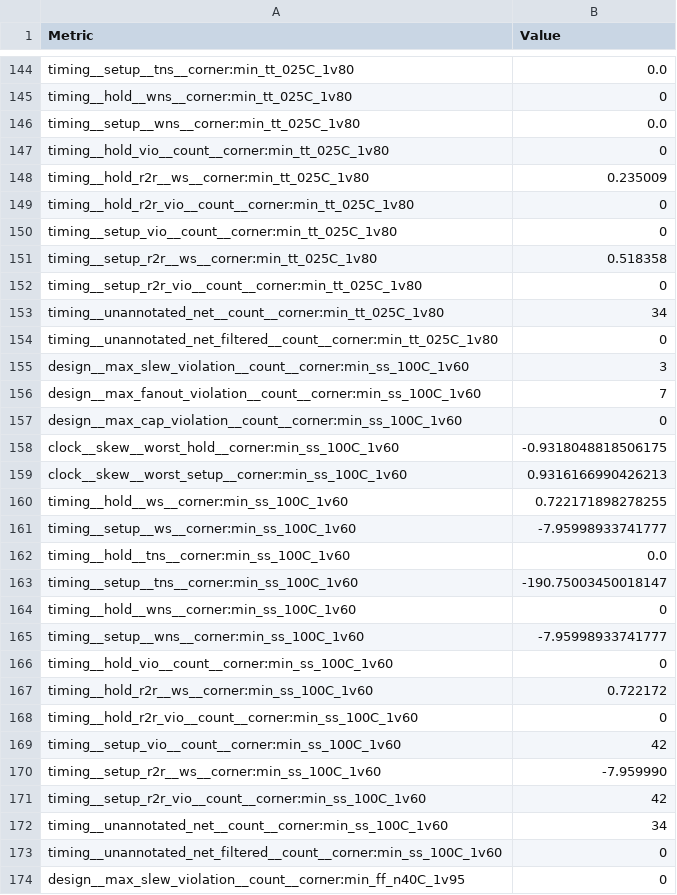
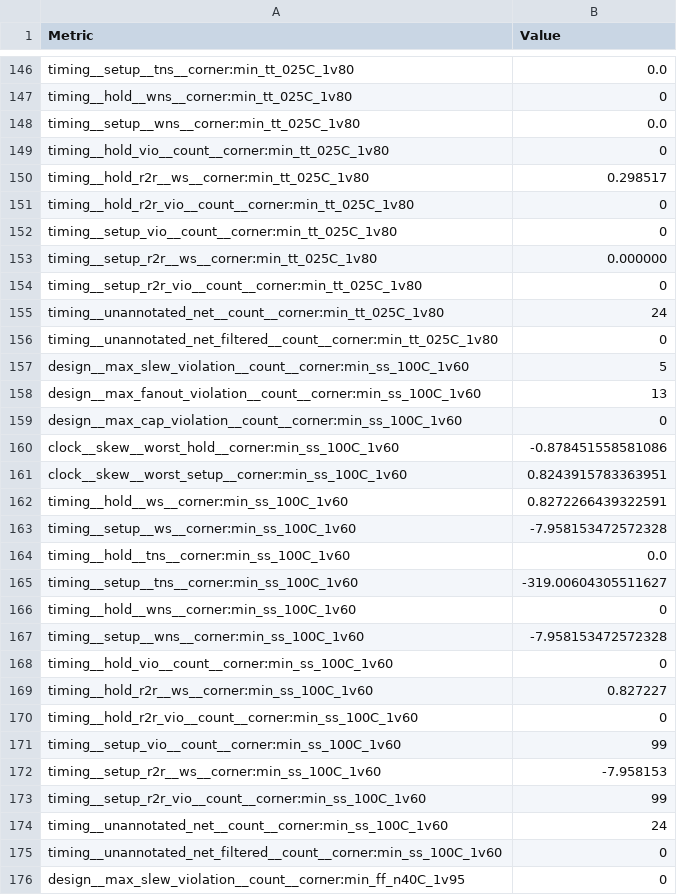
Before and after one commit to MichaelBell/tt08-mandelbrot, a CSV file: tt_submission/stats/metrics.csv, drawn as a sheet; only a part is shown, gaps mark what is left out; the diff covers the shown part only.

```diff
--- a/tt_submission/stats/metrics.csv
+++ b/tt_submission/stats/metrics.csv
@@ -147,27 +149,27 @@ timing__setup__wns__corner:min_tt_025C_1v80,0.0
 timing__hold_vio__count__corner:min_tt_025C_1v80,0
-timing__hold_r2r__ws__corner:min_tt_025C_1v80,0.235009
+timing__hold_r2r__ws__corner:min_tt_025C_1v80,0.298517
 timing__hold_r2r_vio__count__corner:min_tt_025C_1v80,0
 timing__setup_vio__count__corner:min_tt_025C_1v80,0
-timing__setup_r2r__ws__corner:min_tt_025C_1v80,0.518358
+timing__setup_r2r__ws__corner:min_tt_025C_1v80,0.000000
 timing__setup_r2r_vio__count__corner:min_tt_025C_1v80,0
-timing__unannotated_net__count__corner:min_tt_025C_1v80,34
+timing__unannotated_net__count__corner:min_tt_025C_1v80,24
 timing__unannotated_net_filtered__count__corner:min_tt_025C_1v80,0
-design__max_slew_violation__count__corner:min_ss_100C_1v60,3
-design__max_fanout_violation__count__corner:min_ss_100C_1v60,7
+design__max_slew_violation__count__corner:min_ss_100C_1v60,5
+design__max_fanout_violation__count__corner:min_ss_100C_1v60,13
 design__max_cap_violation__count__corner:min_ss_100C_1v60,0
-clock__skew__worst_hold__corner:min_ss_100C_1v60,-0.9318048818506175
-clock__skew__worst_setup__corner:min_ss_100C_1v60,0.9316166990426213
-timing__hold__ws__corner:min_ss_100C_1v60,0.722171898278255
-timing__setup__ws__corner:min_ss_100C_1v60,-7.95998933741777
+clock__skew__worst_hold__corner:min_ss_100C_1v60,-0.878451558581086
+clock__skew__worst_setup__corner:min_ss_100C_1v60,0.8243915783363951
+timing__hold__ws__corner:min_ss_100C_1v60,0.8272266439322591
+timing__setup__ws__corner:min_ss_100C_1v60,-7.958153472572328
 timing__hold__tns__corner:min_ss_100C_1v60,0.0
-timing__setup__tns__corner:min_ss_100C_1v60,-190.75003450018147
+timing__setup__tns__corner:min_ss_100C_1v60,-319.00604305511627
 timing__hold__wns__corner:min_ss_100C_1v60,0
-timing__setup__wns__corner:min_ss_100C_1v60,-7.95998933741777
+timing__setup__wns__corner:min_ss_100C_1v60,-7.958153472572328
 timing__hold_vio__count__corner:min_ss_100C_1v60,0
-timing__hold_r2r__ws__corner:min_ss_100C_1v60,0.722172
+timing__hold_r2r__ws__corner:min_ss_100C_1v60,0.827227
 timing__hold_r2r_vio__count__corner:min_ss_100C_1v60,0
-timing__setup_vio__count__corner:min_ss_100C_1v60,42
-timing__setup_r2r__ws__corner:min_ss_100C_1v60,-7.959990
-timing__setup_r2r_vio__count__corner:min_ss_100C_1v60,42
-timing__unannotated_net__count__corner:min_ss_100C_1v60,34
+timing__setup_vio__count__corner:min_ss_100C_1v60,99
+timing__setup_r2r__ws__corner:min_ss_100C_1v60,-7.958153
+timing__setup_r2r_vio__count__corner:min_ss_100C_1v60,99
+timing__unannotated_net__count__corner:min_ss_100C_1v60,24
 timing__unannotated_net_filtered__count__corner:min_ss_100C_1v60,0
```
Also changed, not shown: 2 added rows and 126 edited cells elsewhere in this file, 19 other files.
